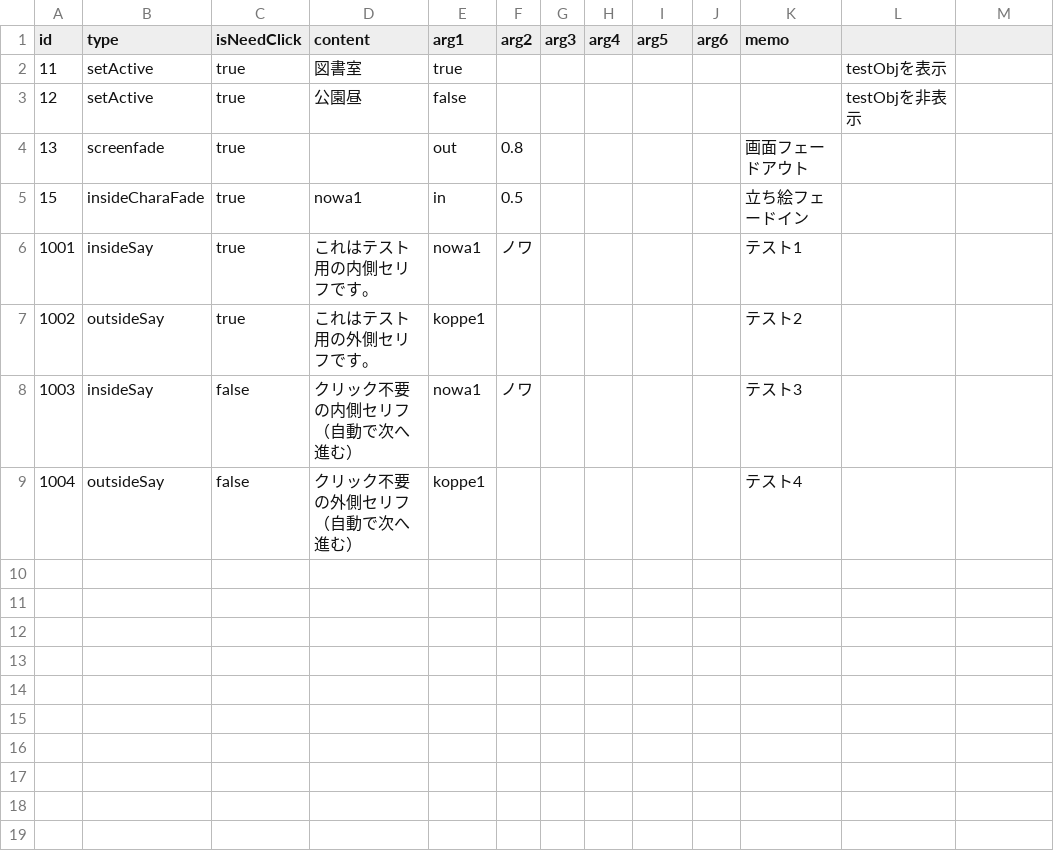
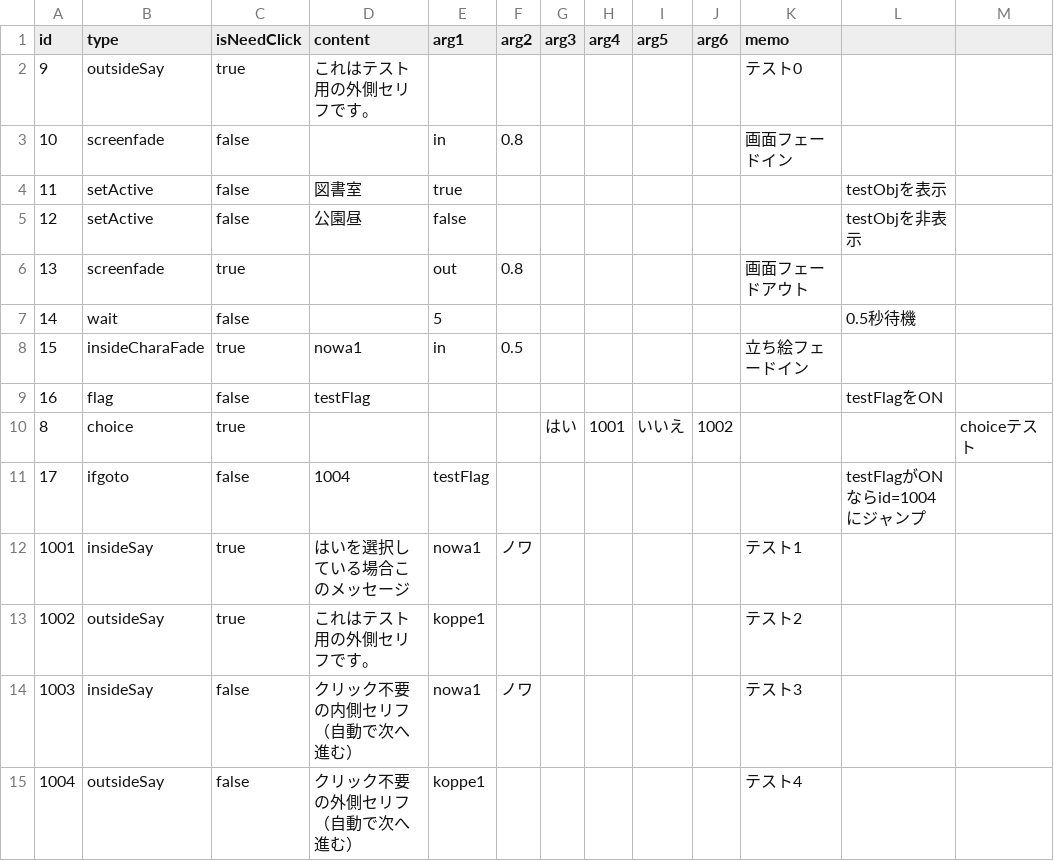
Before and after one commit to Usuisio/u1w202504, a CSV file: Assets/Resources/StoryEvent.csv, drawn as a sheet.

Commit message:
choiceとwait

```diff
--- a/Assets/Resources/StoryEvent.csv
+++ b/Assets/Resources/StoryEvent.csv
@@ -1,7 +1,13 @@
 id,type,isNeedClick,content,arg1,arg2,arg3,arg4,arg5,arg6,memo
-11,setActive,true,図書室,true,,,,,,,testObjを表示
-12,setActive,true,公園昼,false,,,,,,,testObjを非表示
+9,outsideSay,true,これはテスト用の外側セリフです。,,,,,,,テスト0
+10,screenfade,false,,in,0.8,,,,,画面フェードイン
+11,setActive,false,図書室,true,,,,,,,testObjを表示
+12,setActive,false,公園昼,false,,,,,,,testObjを非表示
 13,screenfade,true,,out,0.8,,,,,画面フェードアウト
+14,wait,false,,5,,,,,,,0.5秒待機
 15,insideCharaFade,true,nowa1,in,0.5,,,,,立ち絵フェードイン
-1001,insideSay,true,これはテスト用の内側セリフです。,nowa1,ノワ,,,,,テスト1
+16,flag,false,testFlag,,,,,,,,testFlagをON
+8,choice,true,,,,はい,1001,いいえ,1002,,,choiceテスト
+17,ifgoto,false,1004,testFlag,,,,,,,testFlagがONならid=1004にジャンプ
+1001,insideSay,true,はいを選択している場合このメッセージ,nowa1,ノワ,,,,,テスト1
 1002,outsideSay,true,これはテスト用の外側セリフです。,koppe1,,,,,,テスト2
```
Also changed, not shown: 8 other files.
